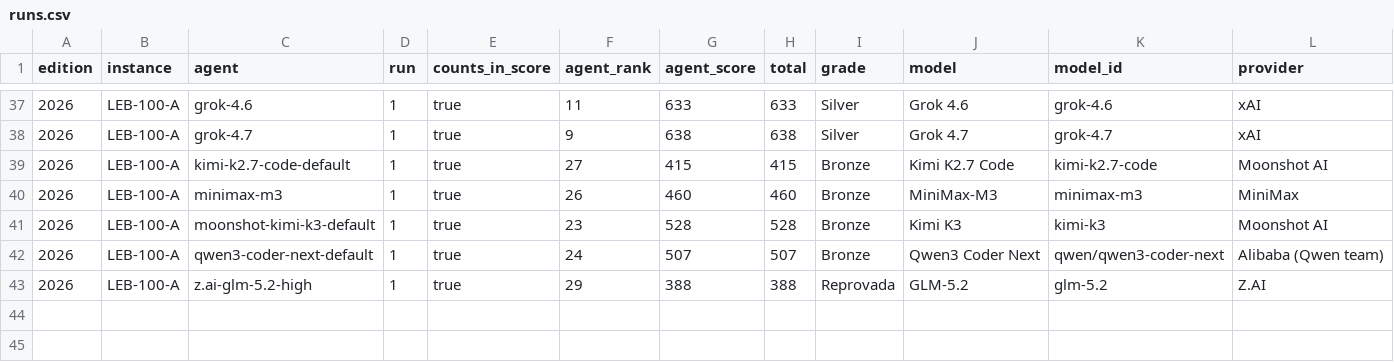
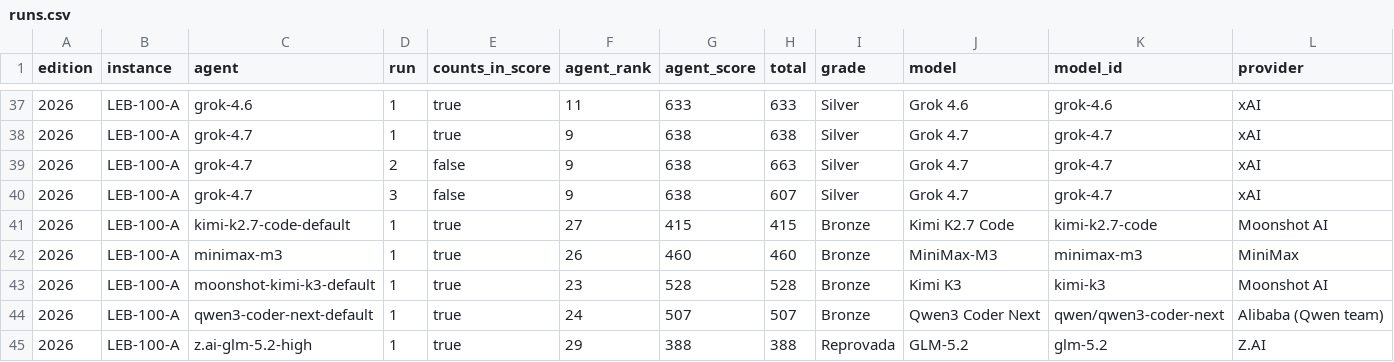
Before and after one commit to samirhvbr/ai-benchmark, a CSV file: results/runs.csv, drawn as a sheet; only a part is shown, gaps mark what is left out; rows hold the shown columns only; the diff names each change by its address in the sheet, - before the commit and + after, or states it on an @@ line.

```diff
--- a/results/runs.csv
+++ b/results/runs.csv
+row 39: 2026 | LEB-100-A | grok-4.7 | 2 | false | 9 | 638 | 663 | Silver | Grok 4.7 | grok-4.7 | xAI
+row 40: 2026 | LEB-100-A | grok-4.7 | 3 | false | 9 | 638 | 607 | Silver | Grok 4.7 | grok-4.7 | xAI
```
Also changed, not shown: results/flaws.csv, 34 other files.
